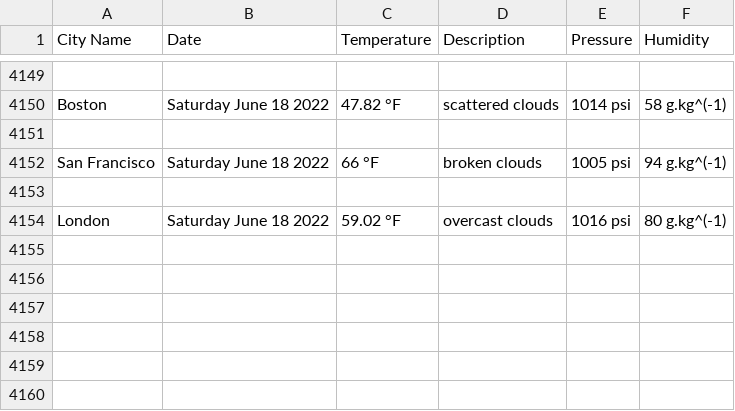
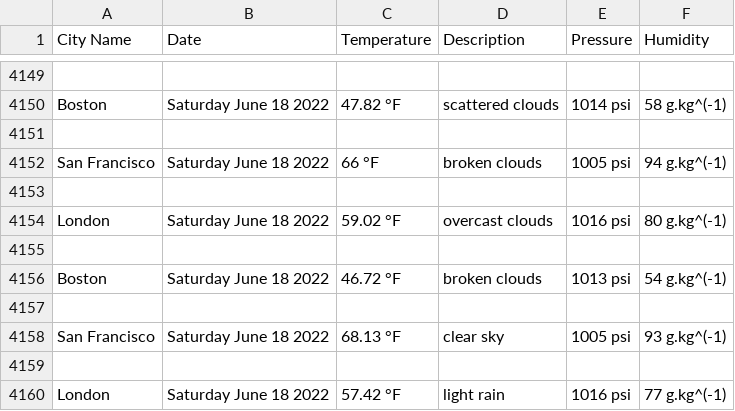
Before and after one commit to handel-fan/pythonic-weather, a CSV file: weather.csv, drawn as a sheet; only a part is shown, gaps mark what is left out.

```diff
--- a/weather.csv
+++ b/weather.csv
@@ -4154 +4154,7 @@ San Francisco,Saturday June 18 2022,66 °F,broken clouds,1005 psi,94 g.kg^(-1)
 London,Saturday June 18 2022,59.02 °F,overcast clouds,1016 psi,80 g.kg^(-1)
+
+Boston,Saturday June 18 2022,46.72 °F,broken clouds,1013 psi,54 g.kg^(-1)
+
+San Francisco,Saturday June 18 2022,68.13 °F,clear sky,1005 psi,93 g.kg^(-1)
+
+London,Saturday June 18 2022,57.42 °F,light rain,1016 psi,77 g.kg^(-1)
```
